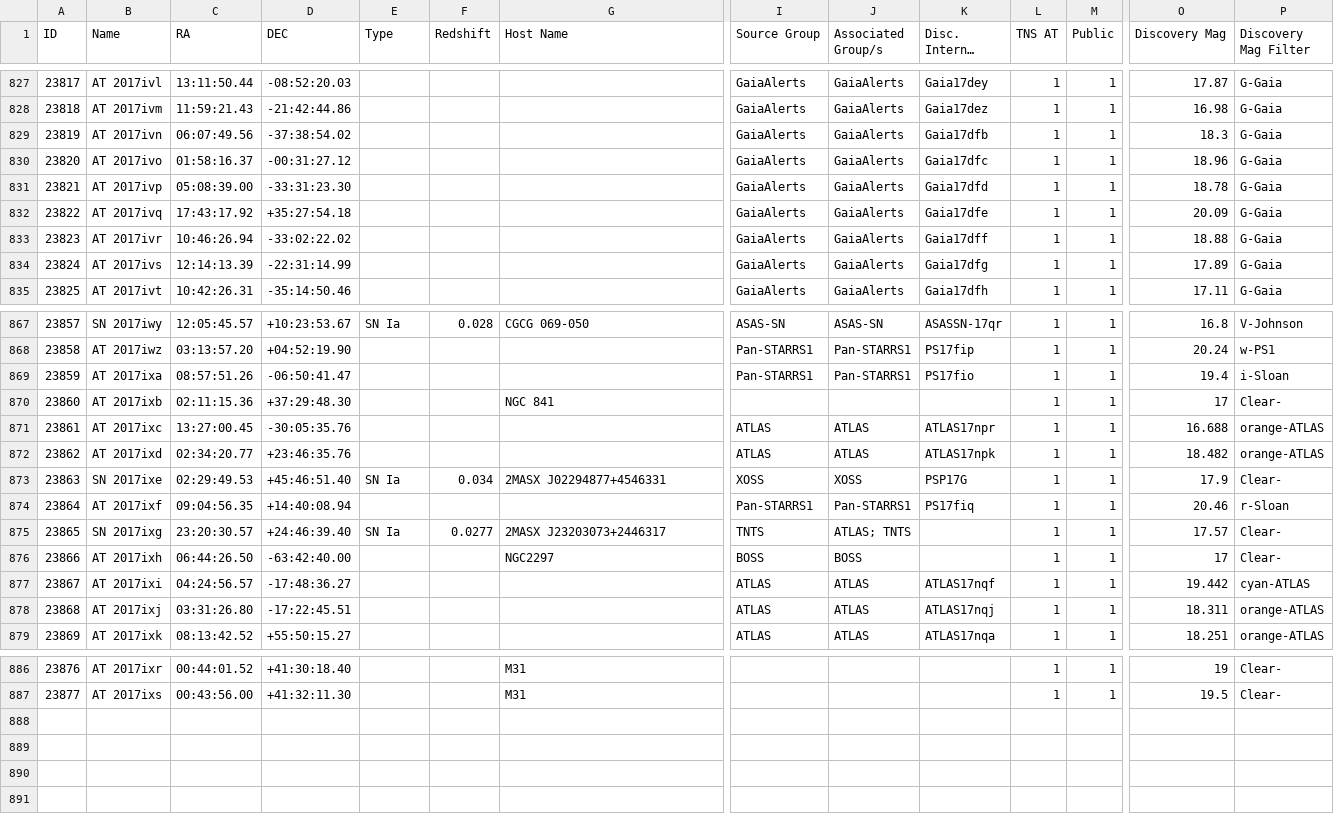
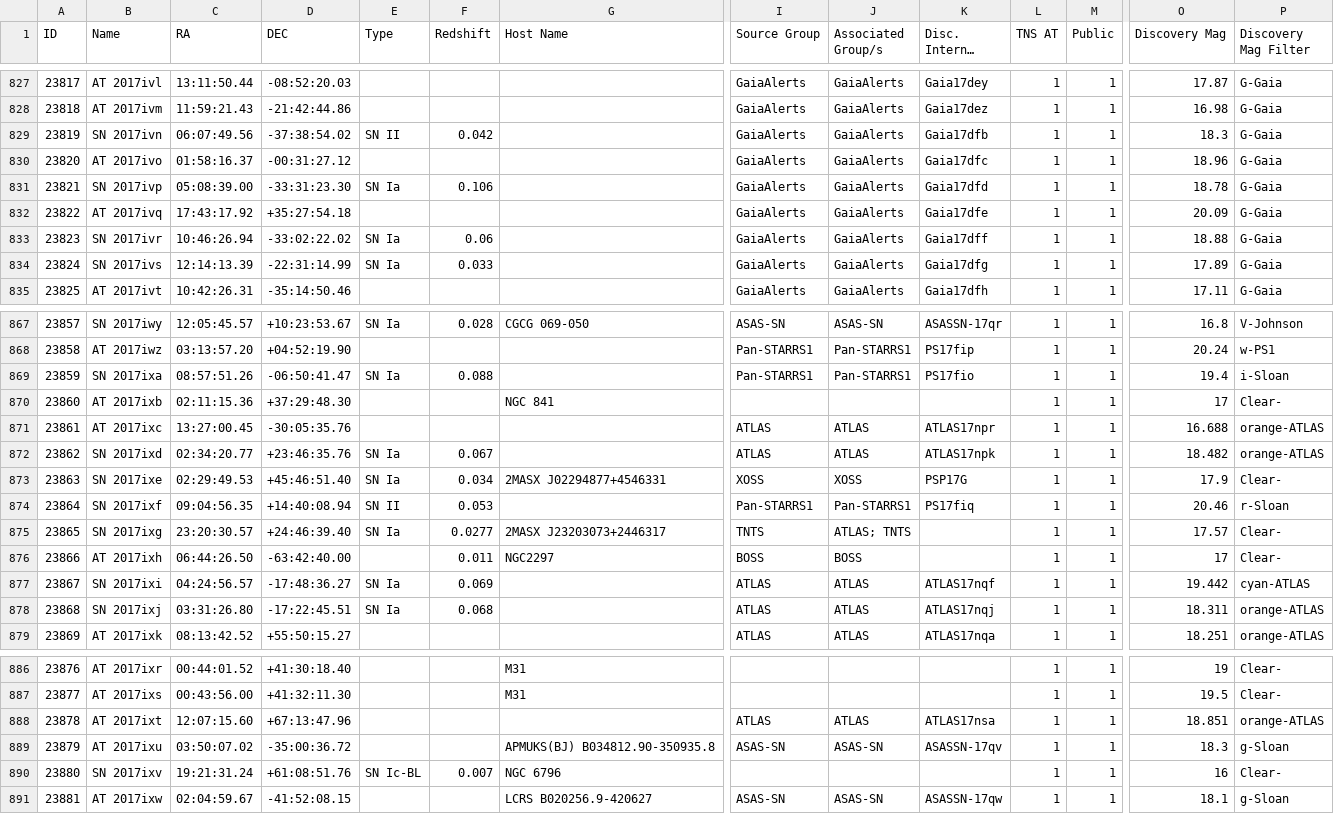
Before and after one commit to astrocatalogs/tde-external, a CSV file: TNS/page-18.csv, drawn as a sheet; only a part is shown, gaps mark what is left out; long unchanged cells end in …; rows hold the shown columns only; the diff covers the shown part only; the diff names each change by its address in the sheet, - before the commit and + after, or states it on an @@ line.

Commit message:
Astrocats v'0.3.29' SHA'8af62c454499802390cd089a364af24d933a23fc' - TidalDisruptionCatalog SHA'46c6a02c549f02a4bc3e1940ac56a5c17db1a9af' : 'push' - adding all files.

```diff
--- a/TNS/page-18.csv
+++ b/TNS/page-18.csv
-B829 (Name): AT 2017ivn
+B829 (Name): SN 2017ivn
-E829 (Type): (empty)
+E829 (Type): SN II
-F829 (Redshift): (empty)
+F829 (Redshift): 0.042
-B831 (Name): AT 2017ivp
+B831 (Name): SN 2017ivp
-E831 (Type): (empty)
+E831 (Type): SN Ia
-F831 (Redshift): (empty)
+F831 (Redshift): 0.106
-B833 (Name): AT 2017ivr
+B833 (Name): SN 2017ivr
-E833:E834 (Type): (empty)
+E833:E834 (Type): SN Ia
-F833 (Redshift): (empty)
+F833 (Redshift): 0.06
-B834 (Name): AT 2017ivs
+B834 (Name): SN 2017ivs
-F834 (Redshift): (empty)
+F834 (Redshift): 0.033
-B869 (Name): AT 2017ixa
+B869 (Name): SN 2017ixa
-E869 (Type): (empty)
+E869 (Type): SN Ia
-F869 (Redshift): (empty)
+F869 (Redshift): 0.088
-B872 (Name): AT 2017ixd
+B872 (Name): SN 2017ixd
-E872 (Type): (empty)
+E872 (Type): SN Ia
-F872 (Redshift): (empty)
+F872 (Redshift): 0.067
-B874 (Name): AT 2017ixf
+B874 (Name): SN 2017ixf
-E874 (Type): (empty)
+E874 (Type): SN II
-F874 (Redshift): (empty)
+F874 (Redshift): 0.053
-F876 (Redshift): (empty)
+F876 (Redshift): 0.011
-B877 (Name): AT 2017ixi
+B877 (Name): SN 2017ixi
-E877:E878 (Type): (empty)
+E877:E878 (Type): SN Ia
-F877 (Redshift): (empty)
+F877 (Redshift): 0.069
-B878 (Name): AT 2017ixj
+B878 (Name): SN 2017ixj
-F878 (Redshift): (empty)
+F878 (Redshift): 0.068
+row 888: 23878 | AT 2017ixt | 12:07:15.60 | +67:13:47.96 |  |  |  | ATLAS | ATLAS | ATLAS17nsa | 1 | 1 | 18.851 | orange-ATLAS
+row 889: 23879 | AT 2017ixu | 03:50:07.02 | -35:00:36.72 |  |  | APMUKS(BJ) B034812.90-350935.8 | ASAS-SN | ASAS-SN | ASASSN-17qv | 1 | 1 | 18.3 | g-Sloan
+row 890: 23880 | SN 2017ixv | 19:21:31.24 | +61:08:51.76 | SN Ic-BL | 0.007 | NGC 6796 |  |  |  | 1 | 1 | 16 | Clear-
+row 891: 23881 | AT 2017ixw | 02:04:59.67 | -41:52:08.15 |  |  | LCRS B020256.9-420627 | ASAS-SN | ASAS-SN | ASASSN-17qw | 1 | 1 | 18.1 | g-Sloan
```
Also changed, not shown: 41 edited cells elsewhere in this file, TNS/index.csv, 2 other files.
